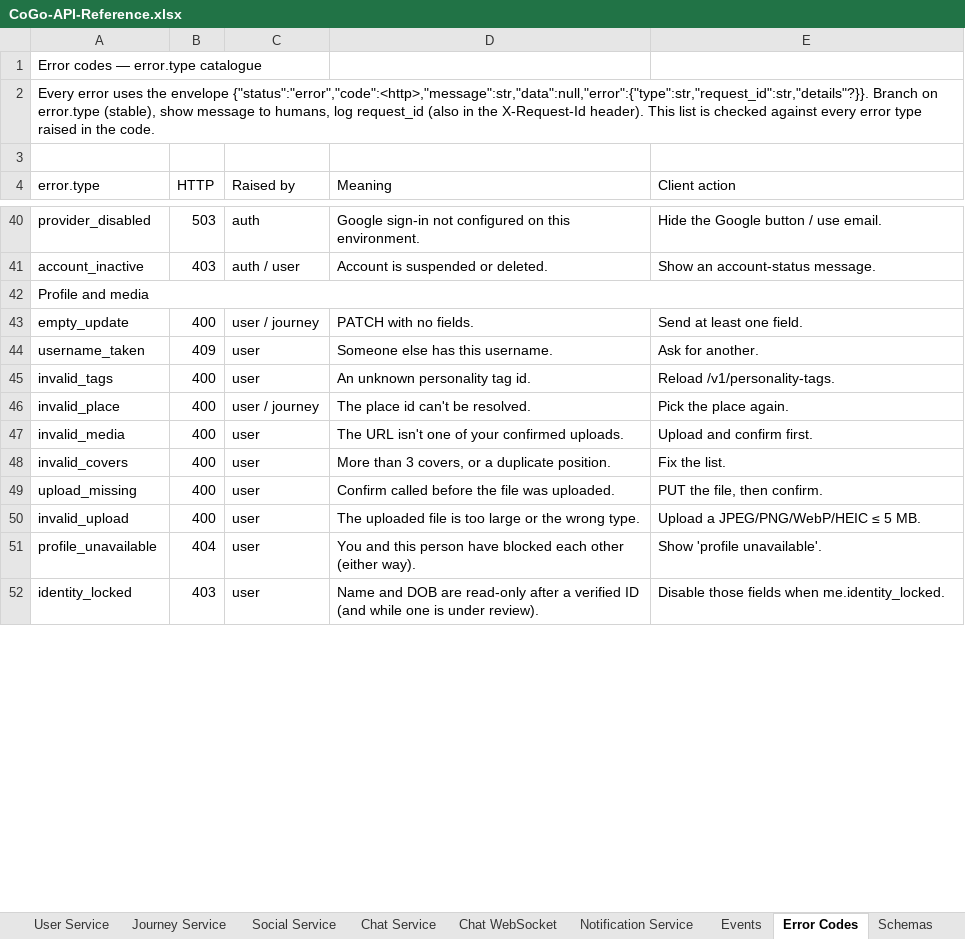
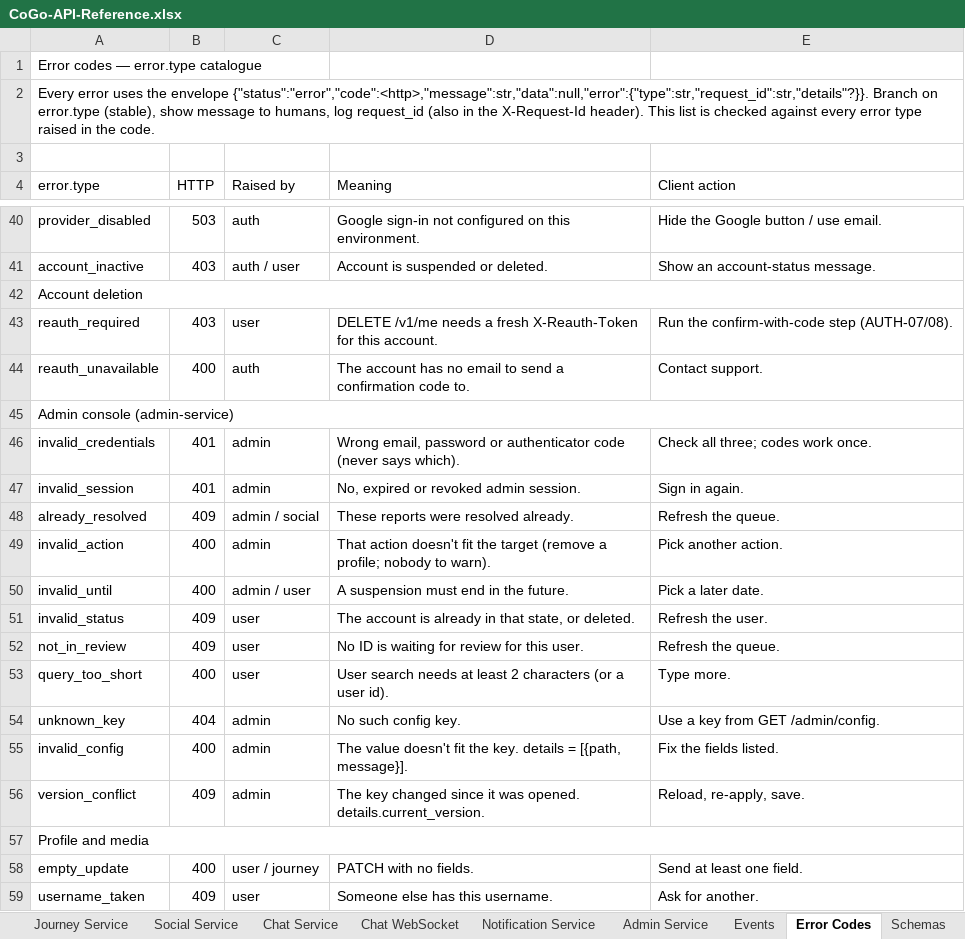
Before and after one commit to cogoworldindia/cogo-backend, an Excel workbook: docs/api/CoGo-API-Reference.xlsx, sheet Error Codes, drawn as a sheet; only a part is shown, gaps mark what is left out; the shorter side is filled out with more unchanged rows; values as stored, in another font and other column widths than the file's, no cell formats; the diff names each change by its address in the sheet, - before the commit and + after, or states it on an @@ line.

```diff
--- a/docs/api/CoGo-API-Reference.xlsx (sheet Error Codes)
+++ b/docs/api/CoGo-API-Reference.xlsx (sheet Error Codes)
+sheet tab: Admin Service
+row 42: Account deletion
+row 43: reauth_required | 403 | user | DELETE /v1/me needs a fresh X-Reauth-Token for this account. | Run the confirm-with-code step (AUTH-07/08).
+row 44: reauth_unavailable | 400 | auth | The account has no email to send a confirmation code to. | Contact support.
+row 45: Admin console (admin-service)
+row 46: invalid_credentials | 401 | admin | Wrong email, password or authenticator code (never says which). | Check all three; codes work once.
+row 47: invalid_session | 401 | admin | No, expired or revoked admin session. | Sign in again.
+row 48: already_resolved | 409 | admin / social | These reports were resolved already. | Refresh the queue.
+row 49: invalid_action | 400 | admin | That action doesn't fit the target (remove a profile; nobody to warn). | Pick another action.
+row 50: invalid_until | 400 | admin / user | A suspension must end in the future. | Pick a later date.
+row 51: invalid_status | 409 | user | The account is already in that state, or deleted. | Refresh the user.
+row 52: not_in_review | 409 | user | No ID is waiting for review for this user. | Refresh the queue.
+row 53: query_too_short | 400 | user | User search needs at least 2 characters (or a user id). | Type more.
+row 54: unknown_key | 404 | admin | No such config key. | Use a key from GET /admin/config.
+row 55: invalid_config | 400 | admin | The value doesn't fit the key. details = [{path, message}]. | Fix the fields listed.
+row 56: version_conflict | 409 | admin | The key changed since it was opened. details.current_version. | Reload, re-apply, save.
```
Also changed, not shown: sheet Schemas, sheet Events, sheet Gateway Routes, sheet User Service, sheet Auth Service, sheet Notification Service, 4 more sheets, cell formats, 25 other files.
